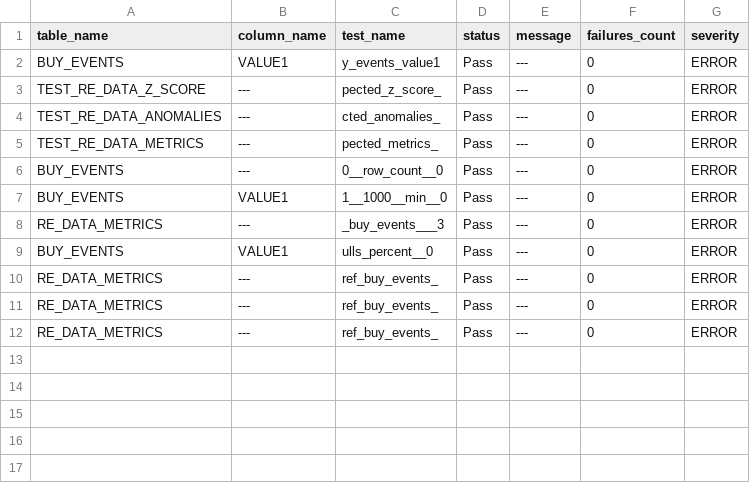
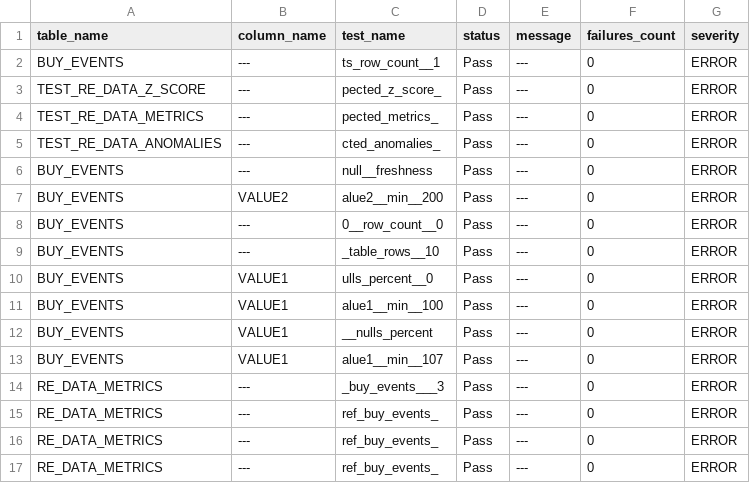
Before and after one commit to re-data/dbt-re-data, a CSV file: integration_tests/seeds/monitoring/expected_test_history.csv, drawn as a sheet.

Commit message:
add re_data tests

```diff
--- a/integration_tests/seeds/monitoring/expected_test_history.csv
+++ b/integration_tests/seeds/monitoring/expected_test_history.csv
@@ -1,10 +1,15 @@
 table_name,column_name,test_name,status,message,failures_count,severity
-BUY_EVENTS,VALUE1,y_events_value1,Pass,---,0,ERROR
+BUY_EVENTS,---,ts_row_count__1,Pass,---,0,ERROR
 TEST_RE_DATA_Z_SCORE,---,pected_z_score_,Pass,---,0,ERROR
+TEST_RE_DATA_METRICS,---,pected_metrics_,Pass,---,0,ERROR
 TEST_RE_DATA_ANOMALIES,---,cted_anomalies_,Pass,---,0,ERROR
-TEST_RE_DATA_METRICS,---,pected_metrics_,Pass,---,0,ERROR
+BUY_EVENTS,---,null__freshness,Pass,---,0,ERROR
+BUY_EVENTS,VALUE2,alue2__min__200,Pass,---,0,ERROR
 BUY_EVENTS,---,0__row_count__0,Pass,---,0,ERROR
-BUY_EVENTS,VALUE1,1__1000__min__0,Pass,---,0,ERROR
+BUY_EVENTS,---,_table_rows__10,Pass,---,0,ERROR
+BUY_EVENTS,VALUE1,ulls_percent__0,Pass,---,0,ERROR
+BUY_EVENTS,VALUE1,alue1__min__100,Pass,---,0,ERROR
+BUY_EVENTS,VALUE1,__nulls_percent,Pass,---,0,ERROR
+BUY_EVENTS,VALUE1,alue1__min__107,Pass,---,0,ERROR
 RE_DATA_METRICS,---,_buy_events___3,Pass,---,0,ERROR
-BUY_EVENTS,VALUE1,ulls_percent__0,Pass,---,0,ERROR
 RE_DATA_METRICS,---,ref_buy_events_,Pass,---,0,ERROR
```
Also changed, not shown: 3 other files.
